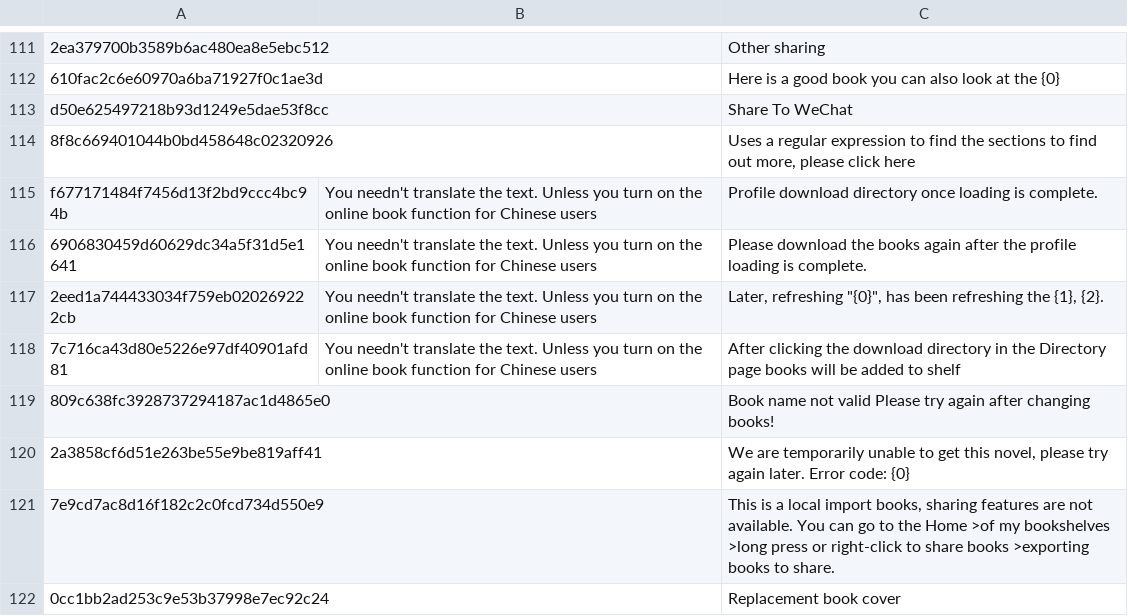
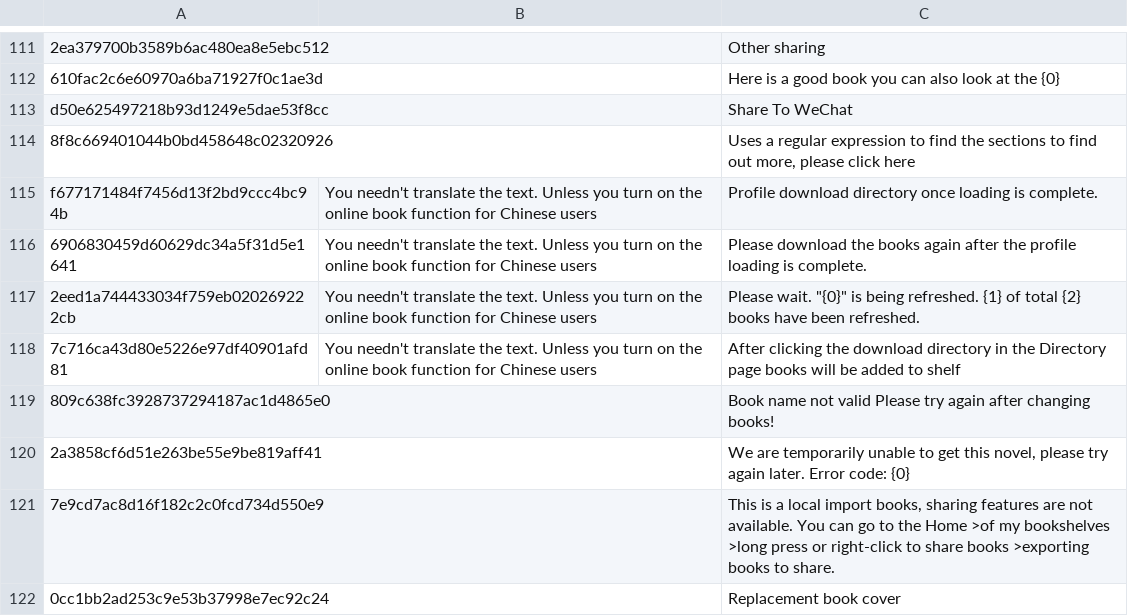
Before and after one commit to yinyue200/FlyReaderTranslation, a CSV file: FlyReaderMultilingualResourcesSolution/WebApplication1/en-US.csv, drawn as a sheet; only a part is shown, gaps mark what is left out.

Commit message:
update en-us.csv
line 117 was changed. please refresh the software quickly. cannot stand for the so-called english everyday!

```diff
--- a/FlyReaderMultilingualResourcesSolution/WebApplication1/en-US.csv
+++ b/FlyReaderMultilingualResourcesSolution/WebApplication1/en-US.csv
@@ -116,3 +116,3 @@ f677171484f7456d13f2bd9ccc4bc94b,"You needn't translate the text. Unless you tur
 6906830459d60629dc34a5f31d5e1641,"You needn't translate the text. Unless you turn on the online book function for Chinese users","Please download the books again after the profile loading is complete.",
-2eed1a744433034f759eb020269222cb,"You needn't translate the text. Unless you turn on the online book function for Chinese users","Later, refreshing ""{0}"", has been refreshing the {1}, {2}.",
+2eed1a744433034f759eb020269222cb,"You needn't translate the text. Unless you turn on the online book function for Chinese users","Please wait. ""{0}"" is being refreshed. {1} of total {2} books have been refreshed.",
 7c716ca43d80e5226e97df40901afd81,"You needn't translate the text. Unless you turn on the online book function for Chinese users","After clicking the download directory in the Directory page books will be added to shelf",
```
